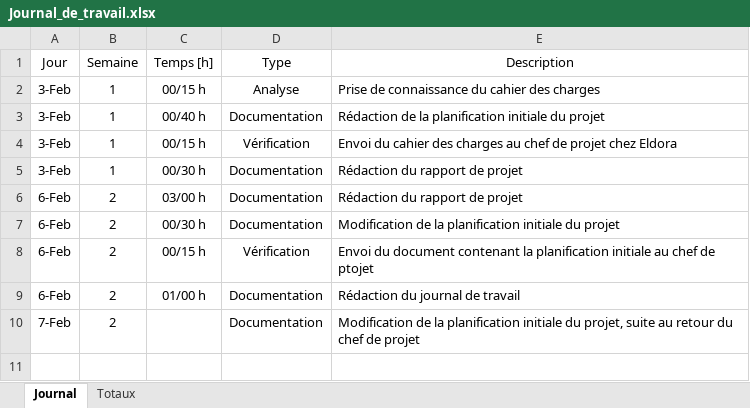
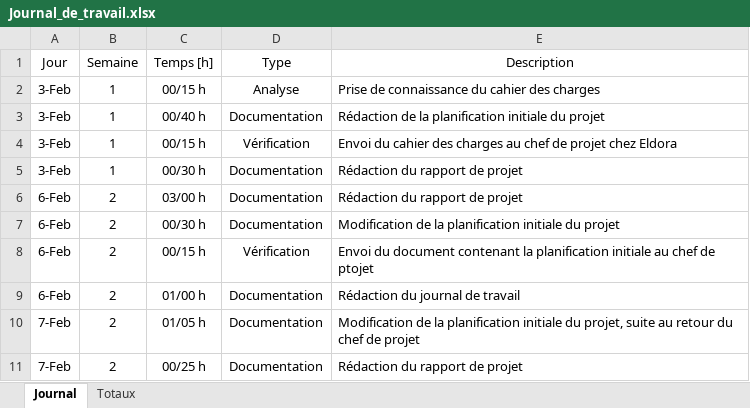
Before and after one commit to enzononnenmacher/PreTPI, an Excel workbook: Documentation/Journal_de_travail.xlsx, sheet Journal, drawn as a sheet; values as stored, in another font and other column widths than the file's, no borders; table styles not drawn; the diff names each change by its address in the sheet, - before the commit and + after, or states it on an @@ line.

Commit message:
Ajout de la planification initiale dans le rapport de projet

```diff
--- a/Documentation/Journal_de_travail.xlsx (sheet Journal)
+++ b/Documentation/Journal_de_travail.xlsx (sheet Journal)
-C10 (Temps [h]): (empty)
+C10 (Temps [h]): 01/05 h
+row 11: 7-Feb | 2 | 00/25 h | Documentation | Rédaction du rapport de projet
```
Also changed, not shown: sheet Totaux, 2 other files.
